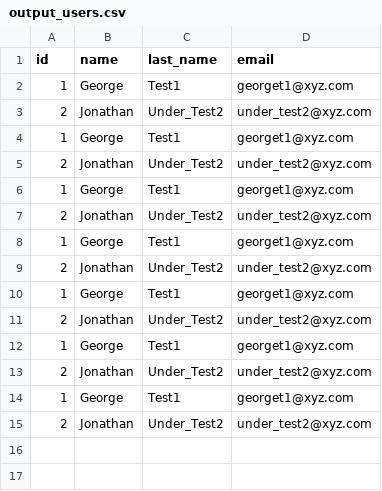
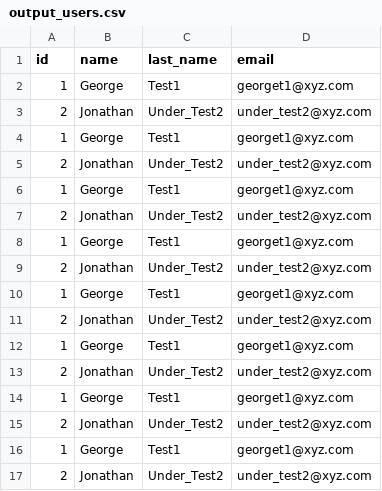
Before and after one commit to apolskiy/PublicAP, a CSV file: practice/output_users.csv, drawn as a sheet; the diff names each change by its address in the sheet, - before the commit and + after, or states it on an @@ line.

```diff
--- a/practice/output_users.csv
+++ b/practice/output_users.csv
+row 16: 1 | George | Test1 | georget1@xyz.com
+row 17: 2 | Jonathan | Under_Test2 | under_test2@xyz.com
```
Also changed, not shown: practice/error_message_practice.csv, 3 other files.
